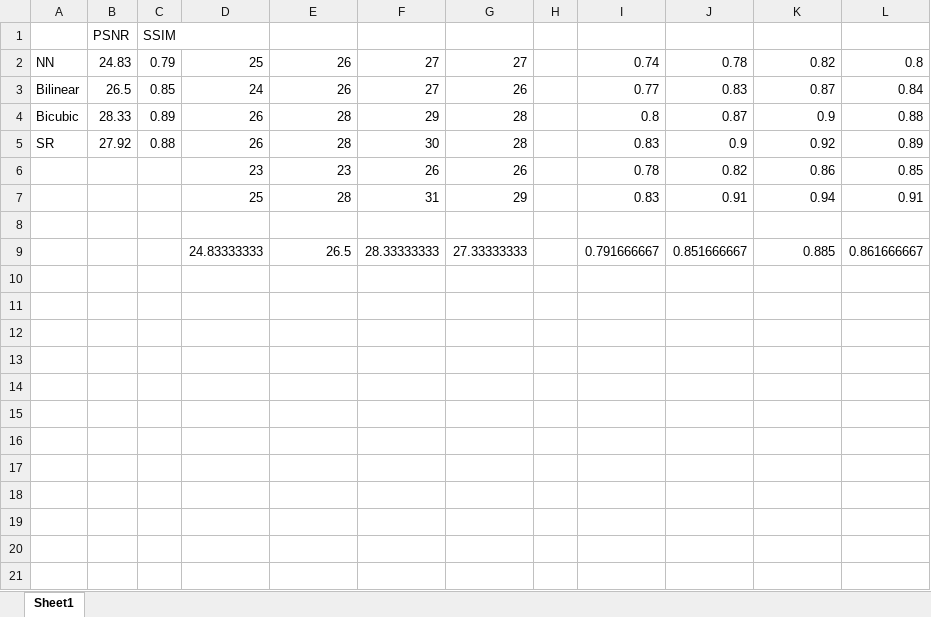
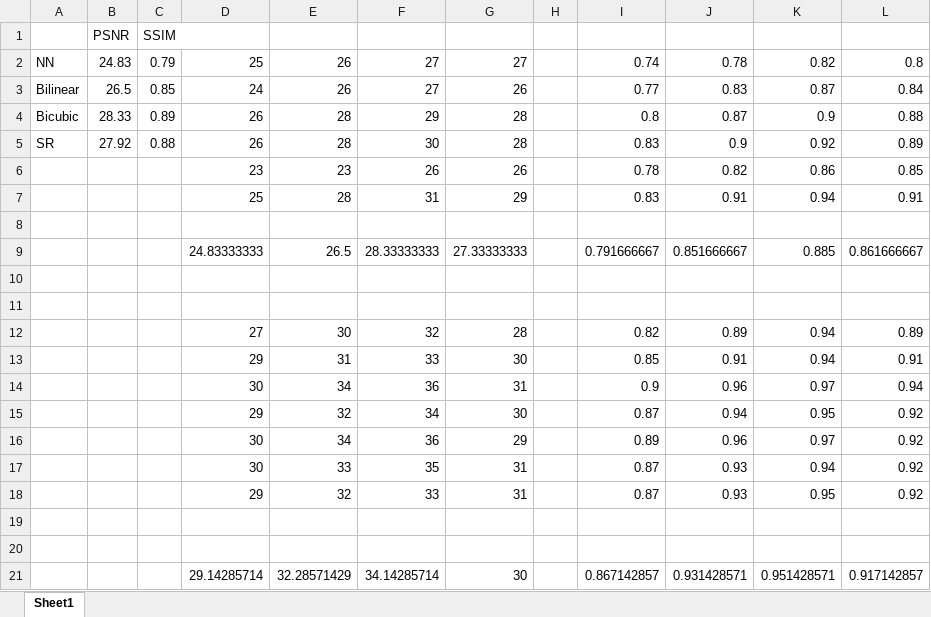
Before and after one commit to vuanhtu1993/Keras-SRGANs, an Excel workbook: synthetic.xlsx, sheet Sheet1, drawn as a sheet; values as stored, in another font and other column widths than the file's, no borders; the diff names each change by its address in the sheet, - before the commit and + after, or states it on an @@ line.

```diff
--- a/synthetic.xlsx (sheet Sheet1)
+++ b/synthetic.xlsx (sheet Sheet1)
+row 10: (empty)
+row 11: (empty)
+row 12:  |  |  | 27 | 30 | 32 | 28 |  | 0.82 | 0.89 | 0.94 | 0.89
+row 13:  |  |  | 29 | 31 | 33 | 30 |  | 0.85 | 0.91 | 0.94 | 0.91
+row 14:  |  |  | 30 | 34 | 36 | 31 |  | 0.9 | 0.96 | 0.97 | 0.94
+row 15:  |  |  | 29 | 32 | 34 | 30 |  | 0.87 | 0.94 | 0.95 | 0.92
+row 16:  |  |  | 30 | 34 | 36 | 29 |  | 0.89 | 0.96 | 0.97 | 0.92
+row 17:  |  |  | 30 | 33 | 35 | 31 |  | 0.87 | 0.93 | 0.94 | 0.92
+row 18:  |  |  | 29 | 32 | 33 | 31 |  | 0.87 | 0.93 | 0.95 | 0.92
+row 19: (empty)
+row 20: (empty)
+row 21:  |  |  | 29.14285714 | 32.28571429 | 34.14285714 | 30 |  | 0.867142857 | 0.931428571 | 0.951428571 | 0.917142857
```
Also changed, not shown: 1 other file.
